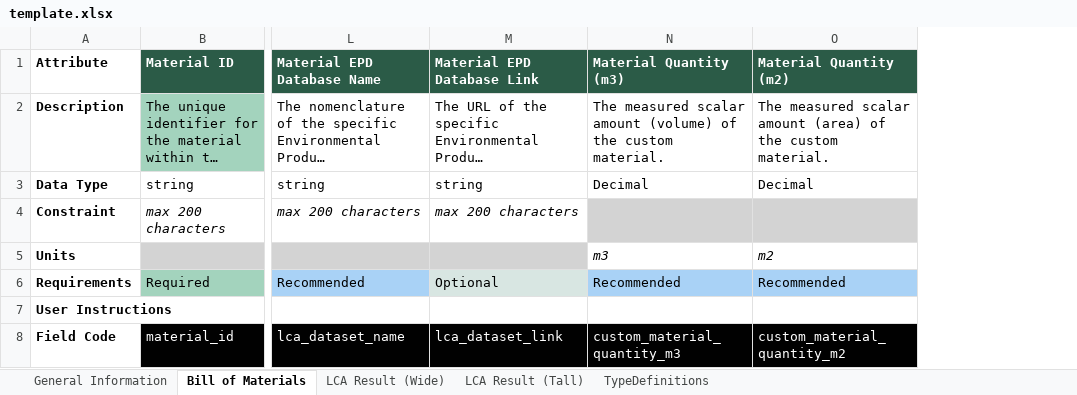
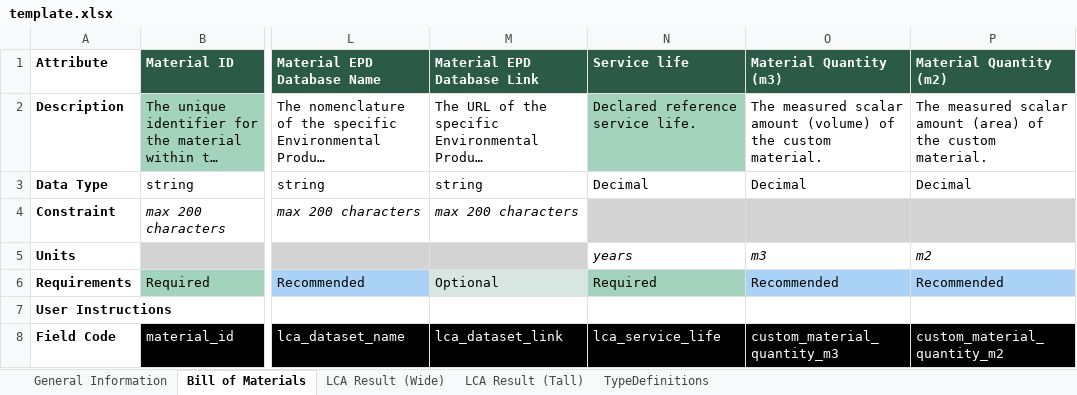
Before and after one commit to EPFL-ENAC/lmc-openbdf, an Excel workbook: template.xlsx, sheet Bill of Materials, drawn as a sheet; only a part is shown, gaps mark what is left out; long unchanged cells end in …; values as stored, in another font and other column widths than the file's, no borders; the diff names each change by its address in the sheet, - before the commit and + after, or states it on an @@ line.

```diff
--- a/template.xlsx (sheet Bill of Materials)
+++ b/template.xlsx (sheet Bill of Materials)
+column N (Service life), rows 2-8: Declared reference service life. | Decimal |  | years | Required |  | lca_service_life
```
Also changed, not shown: translators/translator_template.xlsx, 7 other files.
